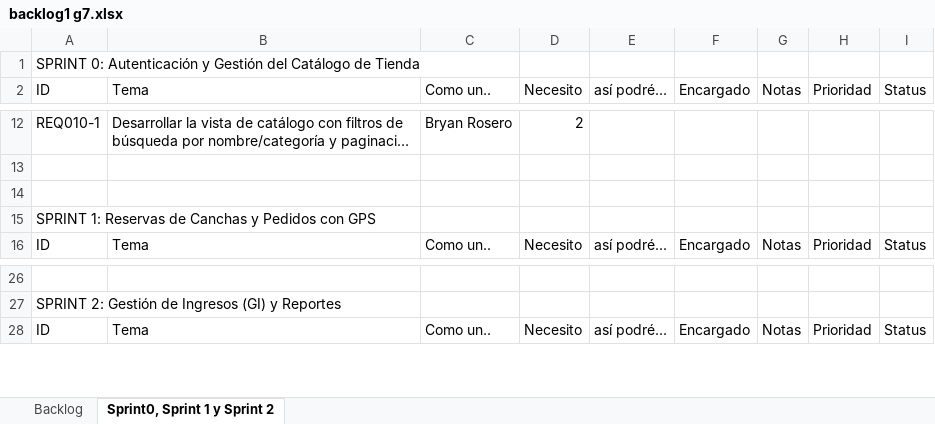
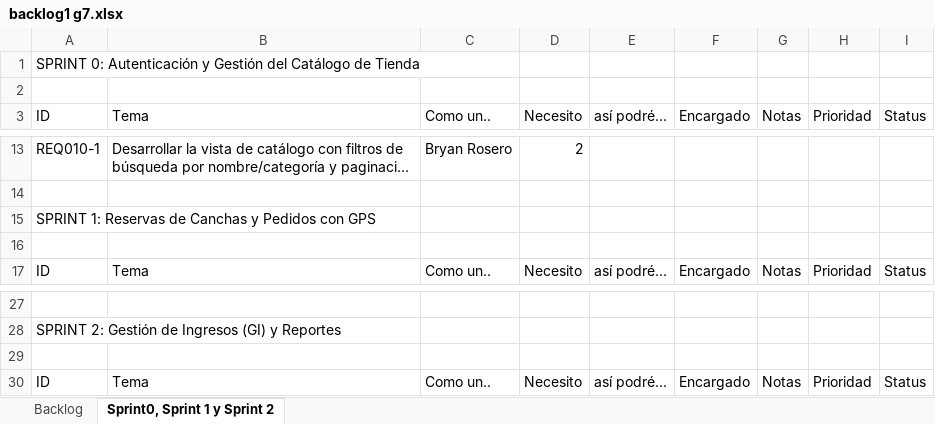
Before and after one commit to BryanAlexanderRoseroDelgado/BryanRosero_36839_G7_ADSW, an Excel workbook: Unidad 2/1. ELICITACION/1.5 Backlog/backlog1 g7.xlsx, sheet Sprint0, Sprint 1 y Sprint 2, drawn as a sheet; only a part is shown, gaps mark what is left out; long unchanged cells end in …; values as stored, in another font and other column widths than the file's, no cell formats; the diff names each change by its address in the sheet, - before the commit and + after, or states it on an @@ line.

```diff
--- a/Unidad 2/1. ELICITACION/1.5 Backlog/backlog1 g7.xlsx (sheet Sprint0, Sprint 1 y Sprint 2)
+++ b/Unidad 2/1. ELICITACION/1.5 Backlog/backlog1 g7.xlsx (sheet Sprint0, Sprint 1 y Sprint 2)
+row 2: (empty)
+row 29: (empty)
```
Also changed, not shown: sheet Backlog, cell formats.
